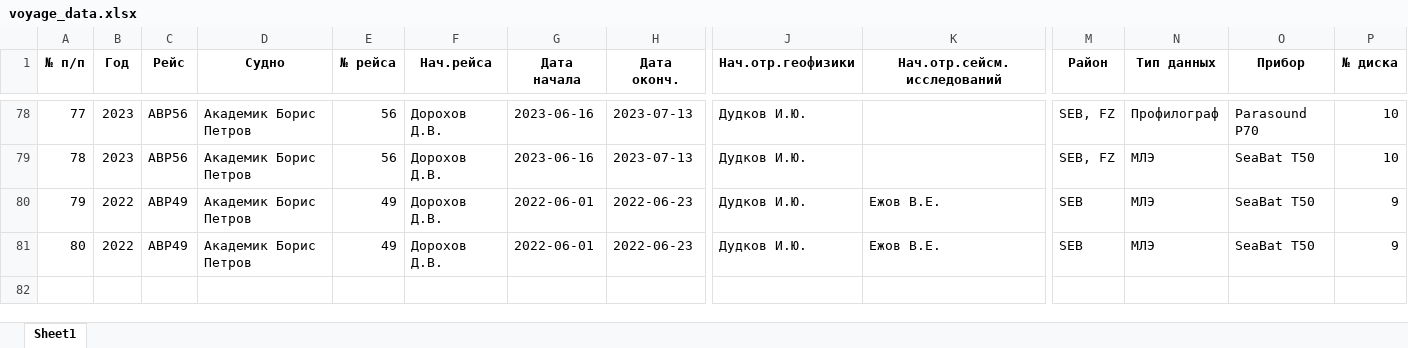
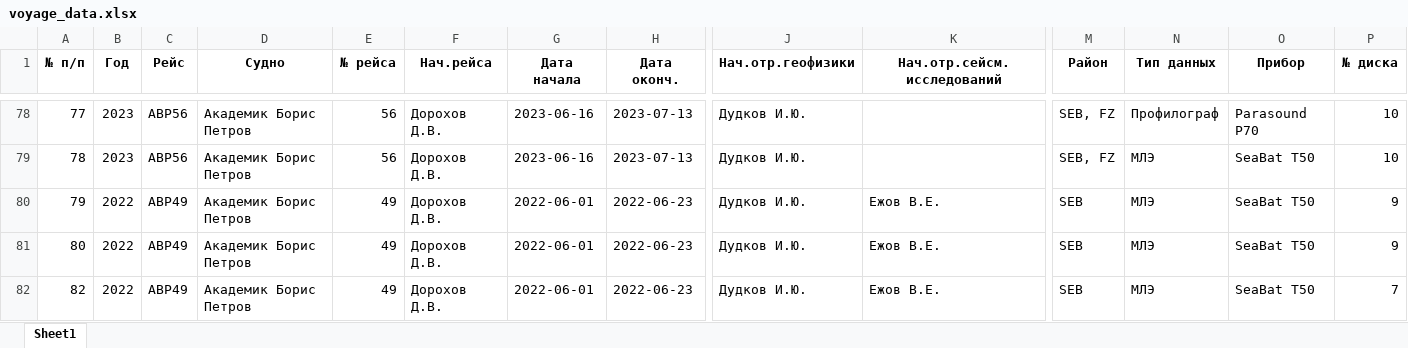
Before and after one commit to e-vadim-coder/Cruise-data, an Excel workbook: voyage_data.xlsx, sheet Sheet1, drawn as a sheet; only a part is shown, gaps mark what is left out; values as stored, in another font and other column widths than the file's, no borders; rows hold the shown columns only; the diff names each change by its address in the sheet, - before the commit and + after, or states it on an @@ line.

```diff
--- a/voyage_data.xlsx (sheet Sheet1)
+++ b/voyage_data.xlsx (sheet Sheet1)
+row 82: 82 | 2022 | ABP49 | Академик Борис Петров | 49 | Дорохов Д.В. | 2022-06-01 | 2022-06-23 | Дудков И.Ю. | Ежов В.Е. | SEB | МЛЭ | SeaBat T50 | 7
```
Also changed, not shown: 2 other files.
